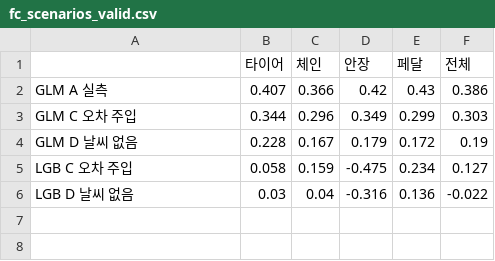
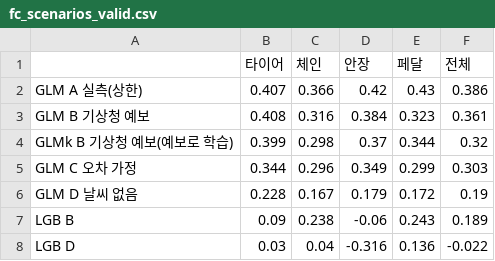
Before and after one commit to Junyeop-Shin/dareungi, a CSV file: output/tables/fc_scenarios_valid.csv, drawn as a sheet.

```diff
--- a/output/tables/fc_scenarios_valid.csv
+++ b/output/tables/fc_scenarios_valid.csv
@@ -1,6 +1,8 @@
 ,타이어,체인,안장,페달,전체
-GLM A 실측,0.407,0.366,0.42,0.43,0.386
-GLM C 오차 주입,0.344,0.296,0.349,0.299,0.303
+GLM A 실측(상한),0.407,0.366,0.42,0.43,0.386
+GLM B 기상청 예보,0.408,0.316,0.384,0.323,0.361
+GLMk B 기상청 예보(예보로 학습),0.399,0.298,0.37,0.344,0.32
+GLM C 오차 가정,0.344,0.296,0.349,0.299,0.303
 GLM D 날씨 없음,0.228,0.167,0.179,0.172,0.19
-LGB C 오차 주입,0.058,0.159,-0.475,0.234,0.127
-LGB D 날씨 없음,0.03,0.04,-0.316,0.136,-0.022
+LGB B,0.09,0.238,-0.06,0.243,0.189
+LGB D,0.03,0.04,-0.316,0.136,-0.022
```
Also changed, not shown: output/models/interval_calibration.csv, output/models/selection.csv, 18 other files.
